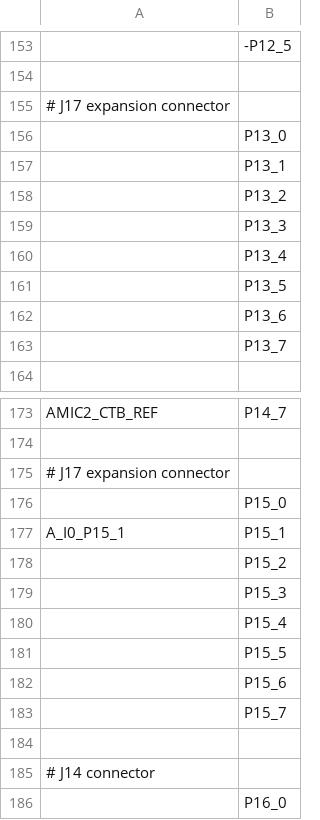
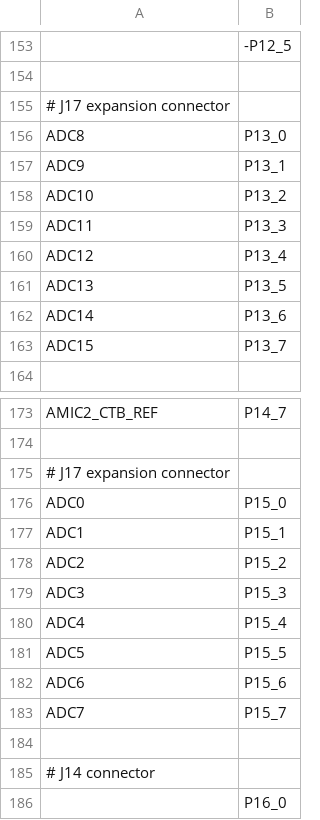
Before and after one commit to Infineon/micropython-psoc-edge, a CSV file: ports/psoc-edge/boards/KIT_PSE84_AI/pins.csv, drawn as a sheet; only a part is shown, gaps mark what is left out; the diff names each change by its address in the sheet, - before the commit and + after, or states it on an @@ line.

Commit message:
psoc-edge: Fix ADC code review issues.
Signed-off-by: AkshayChandra-IFX <akshaychandra.nagzarkar@infineon.com>

```diff
--- a/ports/psoc-edge/boards/KIT_PSE84_AI/pins.csv
+++ b/ports/psoc-edge/boards/KIT_PSE84_AI/pins.csv
-A156: (empty)
+A156: ADC8
-A157: (empty)
+A157: ADC9
-A158: (empty)
+A158: ADC10
-A159: (empty)
+A159: ADC11
-A160: (empty)
+A160: ADC12
-A161: (empty)
+A161: ADC13
-A162: (empty)
+A162: ADC14
-A163: (empty)
+A163: ADC15
-A176: (empty)
+A176: ADC0
-A177: A_I0_P15_1
+A177: ADC1
-A178: (empty)
+A178: ADC2
-A179: (empty)
+A179: ADC3
-A180: (empty)
+A180: ADC4
-A181: (empty)
+A181: ADC5
-A182: (empty)
+A182: ADC6
-A183: (empty)
+A183: ADC7
```
Also changed, not shown: 4 other files.
